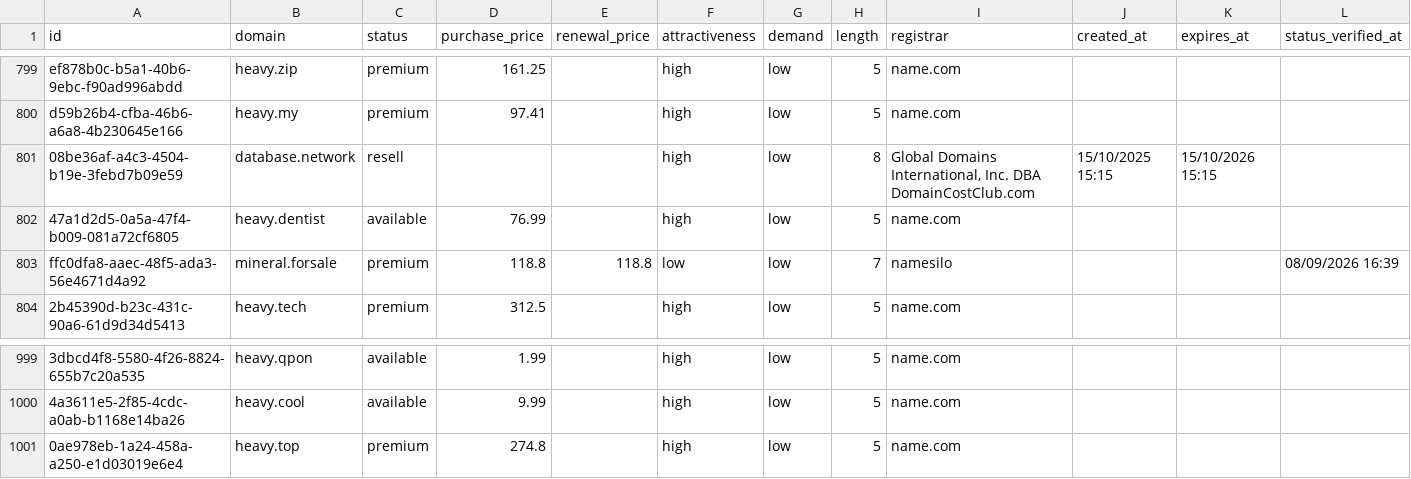
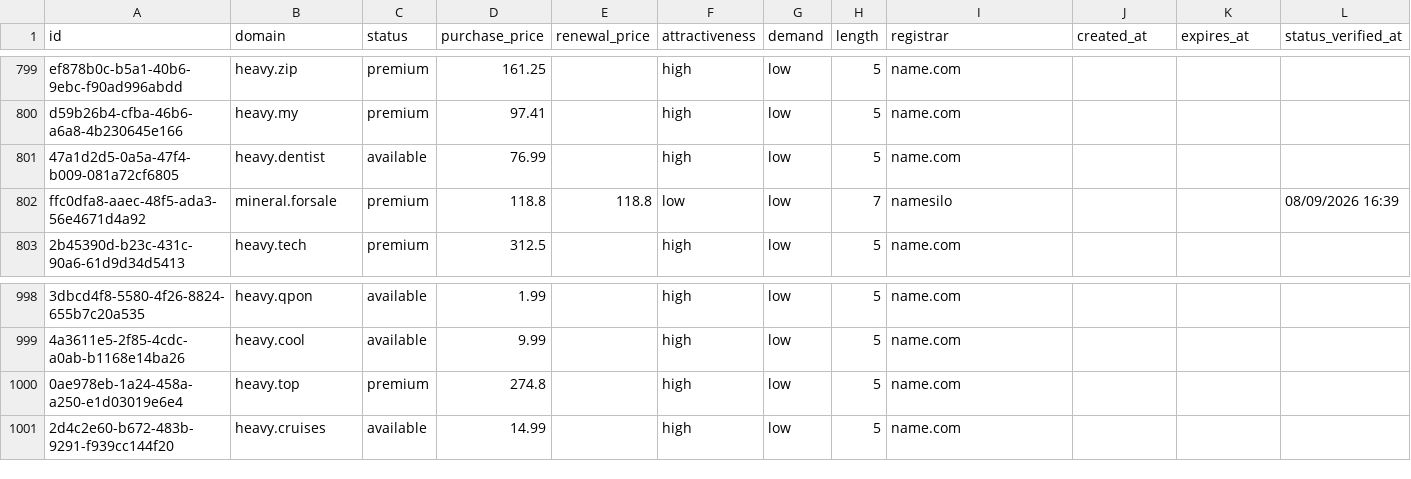
Before and after one commit to UniqueDomains/mining-oneword-domains, a CSV file: mining.csv, drawn as a sheet; only a part is shown, gaps mark what is left out; removed rows and columns are numbered as before the commit, all else as after; the diff names each change by its address in the sheet, - before the commit and + after, or states it on an @@ line.

Commit message:
Domains update

```diff
--- a/mining.csv
+++ b/mining.csv
-row 801: 08be36af-a4c3-4504-b19e-3febd7b09e59 | database.network | resell |  |  | high | low | 8 | Global Domains International, Inc. DBA DomainCostClub.com | 15/10/2025 15:15 | 15/10/2026 15:15
+row 1001: 2d4c2e60-b672-483b-9291-f939cc144f20 | heavy.cruises | available | 14.99 |  | high | low | 5 | name.com
```
Also changed, not shown: 3 other files.
